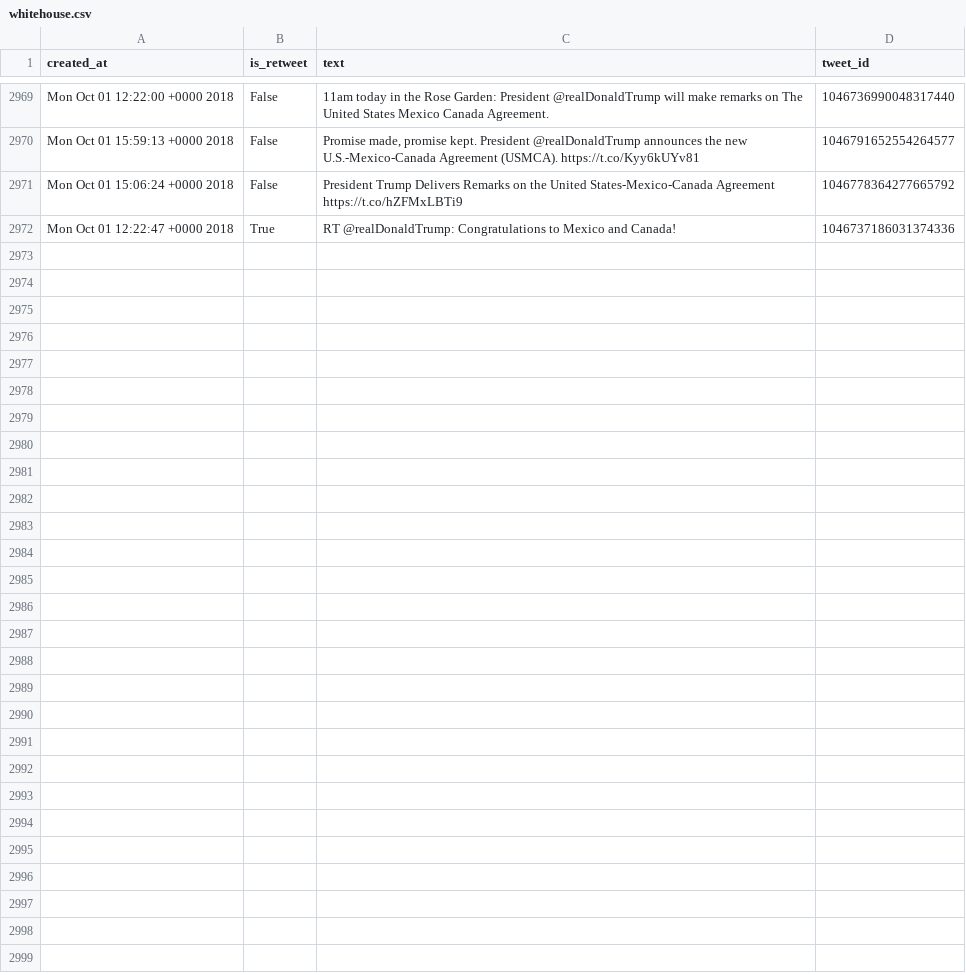
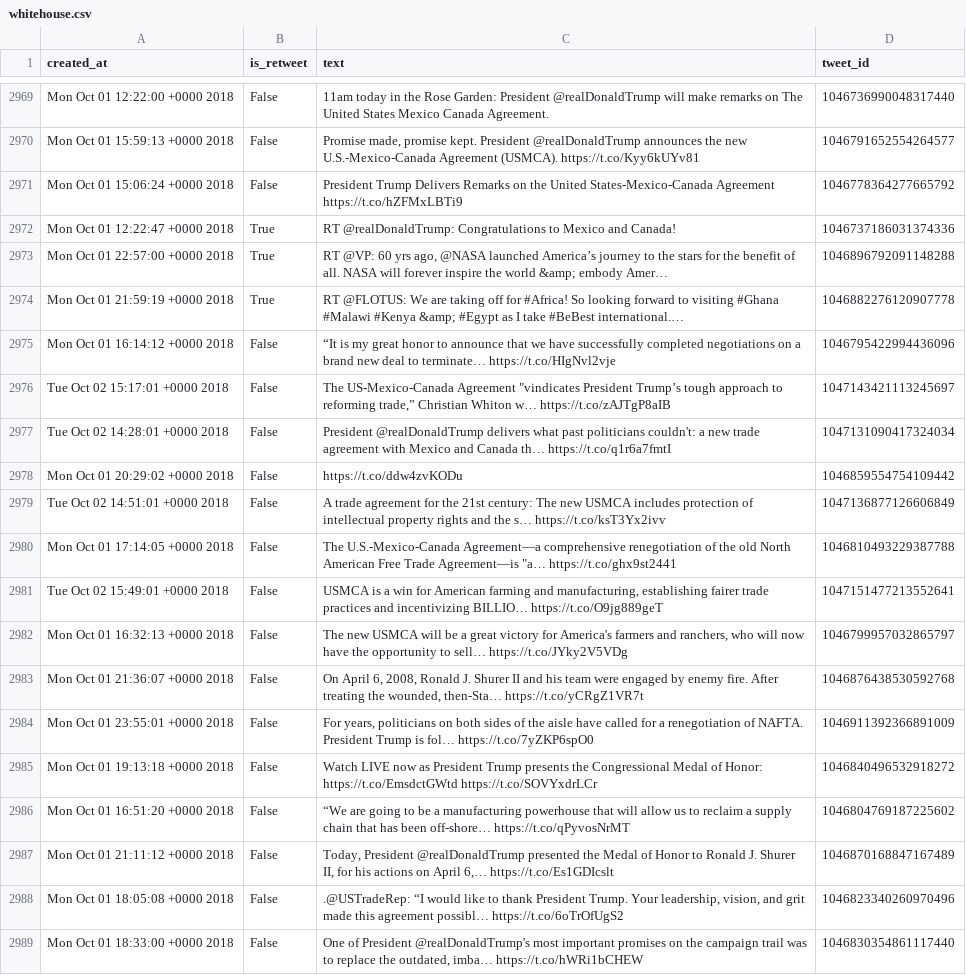
Before and after one commit to cpenalobel/sportsdata, a CSV file: twets/whitehouse.csv, drawn as a sheet; only a part is shown, gaps mark what is left out; ↵ is a line break in a cell; the diff names each change by its address in the sheet, - before the commit and + after, or states it on an @@ line.

```diff
--- a/twets/whitehouse.csv
+++ b/twets/whitehouse.csv
+row 2973: Mon Oct 01 22:57:00 +0000 2018 | True | RT @VP: 60 yrs ago, @NASA launched America’s journey to the stars for the benefit of all. NASA will forever inspire the world &amp; embody Amer… | 1046896792091148288
+row 2974: Mon Oct 01 21:59:19 +0000 2018 | True | RT @FLOTUS: We are taking off for #Africa! So looking forward to visiting #Ghana #Malawi #Kenya &amp; #Egypt as I take #BeBest international.… | 1046882276120907778
+row 2975: Mon Oct 01 16:14:12 +0000 2018 | False | “It is my great honor to announce that we have successfully completed negotiations on a brand new deal to terminate… https://t.co/HIgNvl2vje | 1046795422994436096
+row 2976: Tue Oct 02 15:17:01 +0000 2018 | False | The US-Mexico-Canada Agreement "vindicates President Trump’s tough approach to reforming trade,” Christian Whiton w… https://t.co/zAJTgP8aIB | 1047143421113245697
+row 2977: Tue Oct 02 14:28:01 +0000 2018 | False | President @realDonaldTrump delivers what past politicians couldn't: a new trade agreement with Mexico and Canada th… https://t.co/q1r6a7fmtI | 1047131090417324034
+row 2978: Mon Oct 01 20:29:02 +0000 2018 | False | https://t.co/ddw4zvKODu | 1046859554754109442
+row 2979: Tue Oct 02 14:51:01 +0000 2018 | False | A trade agreement for the 21st century: The new USMCA includes protection of intellectual property rights and the s… https://t.co/ksT3Yx2ivv | 1047136877126606849
+row 2980: Mon Oct 01 17:14:05 +0000 2018 | False | The U.S.-Mexico-Canada Agreement—a comprehensive renegotiation of the old North American Free Trade Agreement—is "a… https://t.co/ghx9st2441 | 1046810493229387788
+row 2981: Tue Oct 02 15:49:01 +0000 2018 | False | USMCA is a win for American farming and manufacturing, establishing fairer trade practices and incentivizing BILLIO… https://t.co/O9jg889geT | 1047151477213552641
+row 2982: Mon Oct 01 16:32:13 +0000 2018 | False | The new USMCA will be a great victory for America's farmers and ranchers, who will now have the opportunity to sell… https://t.co/JYky2V5VDg | 1046799957032865797
+row 2983: Mon Oct 01 21:36:07 +0000 2018 | False | On April 6, 2008, Ronald J. Shurer II and his team were engaged by enemy fire. After treating the wounded, then-Sta… https://t.co/yCRgZ1VR7t | 1046876438530592768
+row 2984: Mon Oct 01 23:55:01 +0000 2018 | False | For years, politicians on both sides of the aisle have called for a renegotiation of NAFTA. ↵ President Trump is fol… https://t.co/7yZKP6spO0 | 1046911392366891009
+row 2985: Mon Oct 01 19:13:18 +0000 2018 | False | Watch LIVE now as President Trump presents the Congressional Medal of Honor: https://t.co/EmsdctGWtd https://t.co/SOVYxdrLCr | 1046840496532918272
+row 2986: Mon Oct 01 16:51:20 +0000 2018 | False | “We are going to be a manufacturing powerhouse that will allow us to reclaim a supply chain that has been off-shore… https://t.co/qPyvosNrMT | 1046804769187225602
+row 2987: Mon Oct 01 21:11:12 +0000 2018 | False | Today, President @realDonaldTrump presented the Medal of Honor to Ronald J. Shurer II, for his actions on April 6,… https://t.co/Es1GDIcslt | 1046870168847167489
+row 2988: Mon Oct 01 18:05:08 +0000 2018 | False | .@USTradeRep: “I would like to thank President Trump. Your leadership, vision, and grit made this agreement possibl… https://t.co/6oTrOfUgS2 | 1046823340260970496
+row 2989: Mon Oct 01 18:33:00 +0000 2018 | False | One of President @realDonaldTrump's most important promises on the campaign trail was to replace the outdated, imba… https://t.co/hWRi1bCHEW | 1046830354861117440
```
Also changed, not shown: twets/potus.csv, twets/realdonaldtrump.csv, 1 other file.
